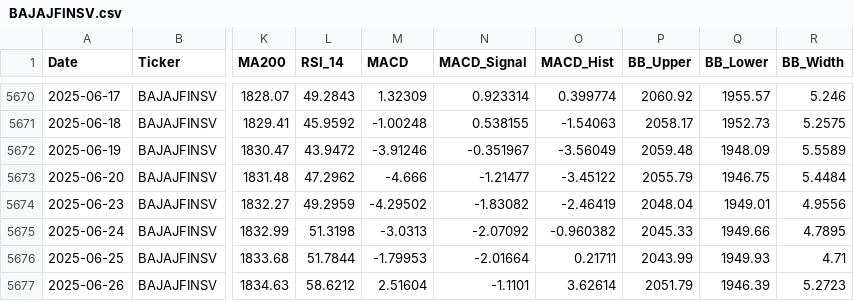
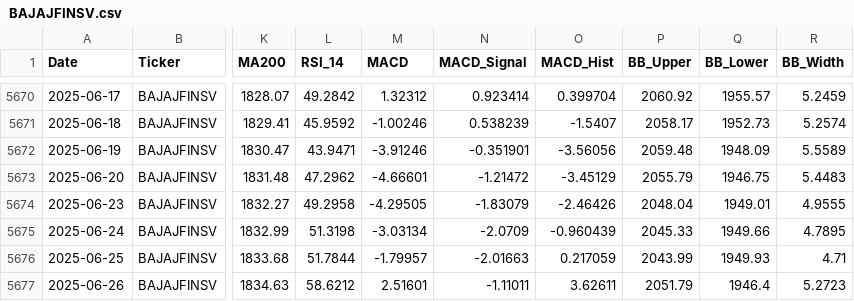
Before and after one commit to wimpypython/nifty-stock-intelligence, a CSV file: data/historical/BAJAJFINSV.csv, drawn as a sheet; only a part is shown, gaps mark what is left out; the diff covers the shown part only; the diff names each change by its address in the sheet, - before the commit and + after, or states it on an @@ line.

```diff
--- a/data/historical/BAJAJFINSV.csv
+++ b/data/historical/BAJAJFINSV.csv
-L5670 (RSI_14): 49.2843
+L5670 (RSI_14): 49.2842
-M5670 (MACD): 1.32309
+M5670 (MACD): 1.32312
-N5670 (MACD_Signal): 0.923314
+N5670 (MACD_Signal): 0.923414
-O5670 (MACD_Hist): 0.399774
+O5670 (MACD_Hist): 0.399704
-R5670 (BB_Width): 5.246
+R5670 (BB_Width): 5.2459
-M5671 (MACD): -1.00248
+M5671 (MACD): -1.00246
-N5671 (MACD_Signal): 0.538155
+N5671 (MACD_Signal): 0.538239
-O5671 (MACD_Hist): -1.54063
+O5671 (MACD_Hist): -1.5407
-R5671 (BB_Width): 5.2575
+R5671 (BB_Width): 5.2574
-L5672 (RSI_14): 43.9472
+L5672 (RSI_14): 43.9471
-N5672 (MACD_Signal): -0.351967
+N5672 (MACD_Signal): -0.351901
-O5672 (MACD_Hist): -3.56049
+O5672 (MACD_Hist): -3.56056
-M5673 (MACD): -4.666
+M5673 (MACD): -4.66601
-N5673 (MACD_Signal): -1.21477
+N5673 (MACD_Signal): -1.21472
-O5673 (MACD_Hist): -3.45122
+O5673 (MACD_Hist): -3.45129
-R5673 (BB_Width): 5.4484
+R5673 (BB_Width): 5.4483
-L5674 (RSI_14): 49.2959
+L5674 (RSI_14): 49.2958
-M5674 (MACD): -4.29502
+M5674 (MACD): -4.29505
-N5674 (MACD_Signal): -1.83082
+N5674 (MACD_Signal): -1.83079
-O5674 (MACD_Hist): -2.46419
+O5674 (MACD_Hist): -2.46426
-R5674 (BB_Width): 4.9556
+R5674 (BB_Width): 4.9555
-M5675 (MACD): -3.0313
+M5675 (MACD): -3.03134
-N5675 (MACD_Signal): -2.07092
+N5675 (MACD_Signal): -2.0709
-O5675 (MACD_Hist): -0.960382
+O5675 (MACD_Hist): -0.960439
-M5676 (MACD): -1.79953
+M5676 (MACD): -1.79957
-N5676 (MACD_Signal): -2.01664
+N5676 (MACD_Signal): -2.01663
-O5676 (MACD_Hist): 0.21711
+O5676 (MACD_Hist): 0.217059
-M5677 (MACD): 2.51604
+M5677 (MACD): 2.51601
-N5677 (MACD_Signal): -1.1101
+N5677 (MACD_Signal): -1.11011
-O5677 (MACD_Hist): 3.62614
+O5677 (MACD_Hist): 3.62611
-Q5677 (BB_Lower): 1946.39
+Q5677 (BB_Lower): 1946.4
```
Also changed, not shown: 132 edited cells elsewhere in this file, data/historical/COALINDIA.csv, data/historical/ICICIBANK.csv, 50 other files.
